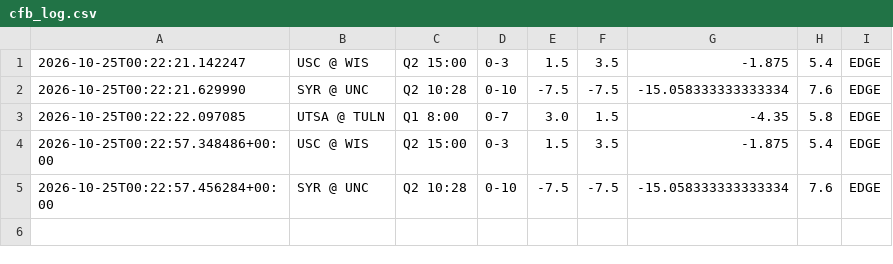
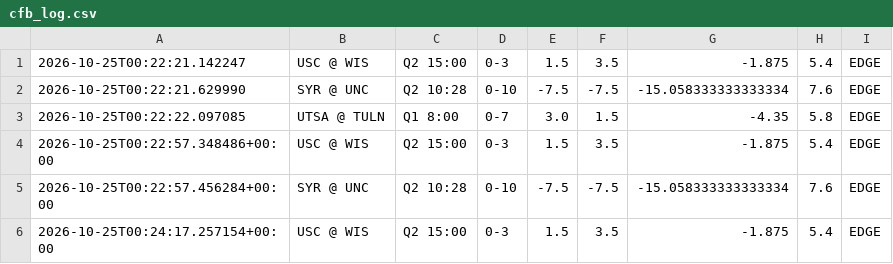
Before and after one commit to NickSipes/live_betting_value, a CSV file: live/cfb_log.csv, drawn as a sheet.

```diff
--- a/live/cfb_log.csv
+++ b/live/cfb_log.csv
@@ -5 +5,2 @@
 2026-10-25T00:22:57.456284+00:00,SYR @ UNC,Q2 10:28,0-10,-7.5,-7.5,-15.058333333333334,7.6,EDGE
+2026-10-25T00:24:17.257154+00:00,USC @ WIS,Q2 15:00,0-3,1.5,3.5,-1.875,5.4,EDGE
```
Also changed, not shown: 3 other files.
